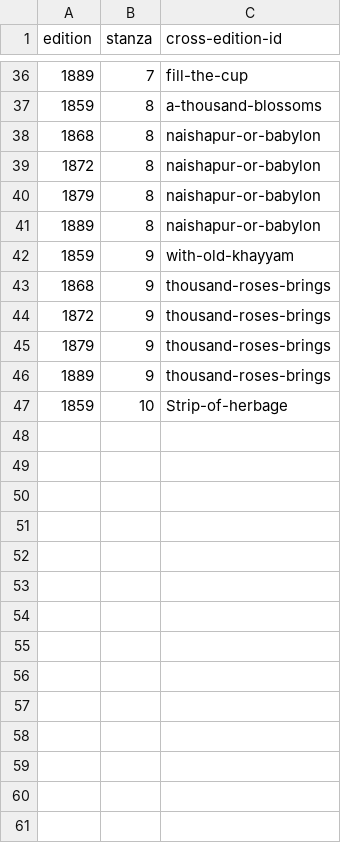
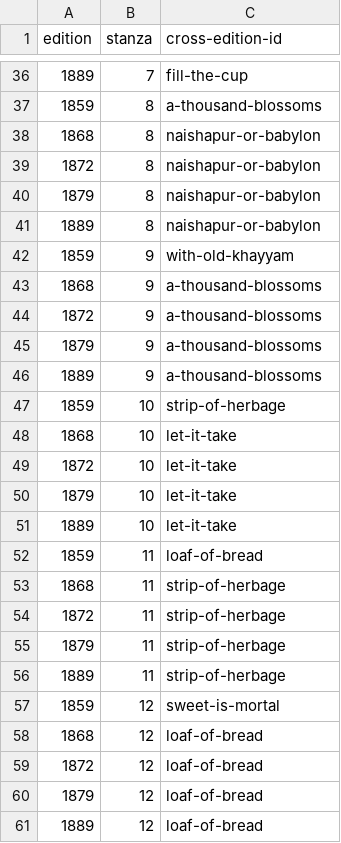
Before and after one commit to daniel-allington/fitzKhayyam, a CSV file: _data/equivalences.csv, drawn as a sheet; only a part is shown, gaps mark what is left out.

Commit message:
update data file

```diff
--- a/_data/equivalences.csv
+++ b/_data/equivalences.csv
@@ -42,6 +42,20 @@ edition,stanza,cross-edition-id
 1859,9,with-old-khayyam
-1868,9,thousand-roses-brings
-1872,9,thousand-roses-brings
-1879,9,thousand-roses-brings
-1889,9,thousand-roses-brings
-1859,10,Strip-of-herbage
+1868,9,a-thousand-blossoms
+1872,9,a-thousand-blossoms
+1879,9,a-thousand-blossoms
+1889,9,a-thousand-blossoms
+1859,10,strip-of-herbage
+1868,10,let-it-take
+1872,10,let-it-take
+1879,10,let-it-take
+1889,10,let-it-take
+1859,11,loaf-of-bread
+1868,11,strip-of-herbage
+1872,11,strip-of-herbage
+1879,11,strip-of-herbage
+1889,11,strip-of-herbage
+1859,12,sweet-is-mortal
+1868,12,loaf-of-bread
+1872,12,loaf-of-bread
+1879,12,loaf-of-bread
+1889,12,loaf-of-bread
```
